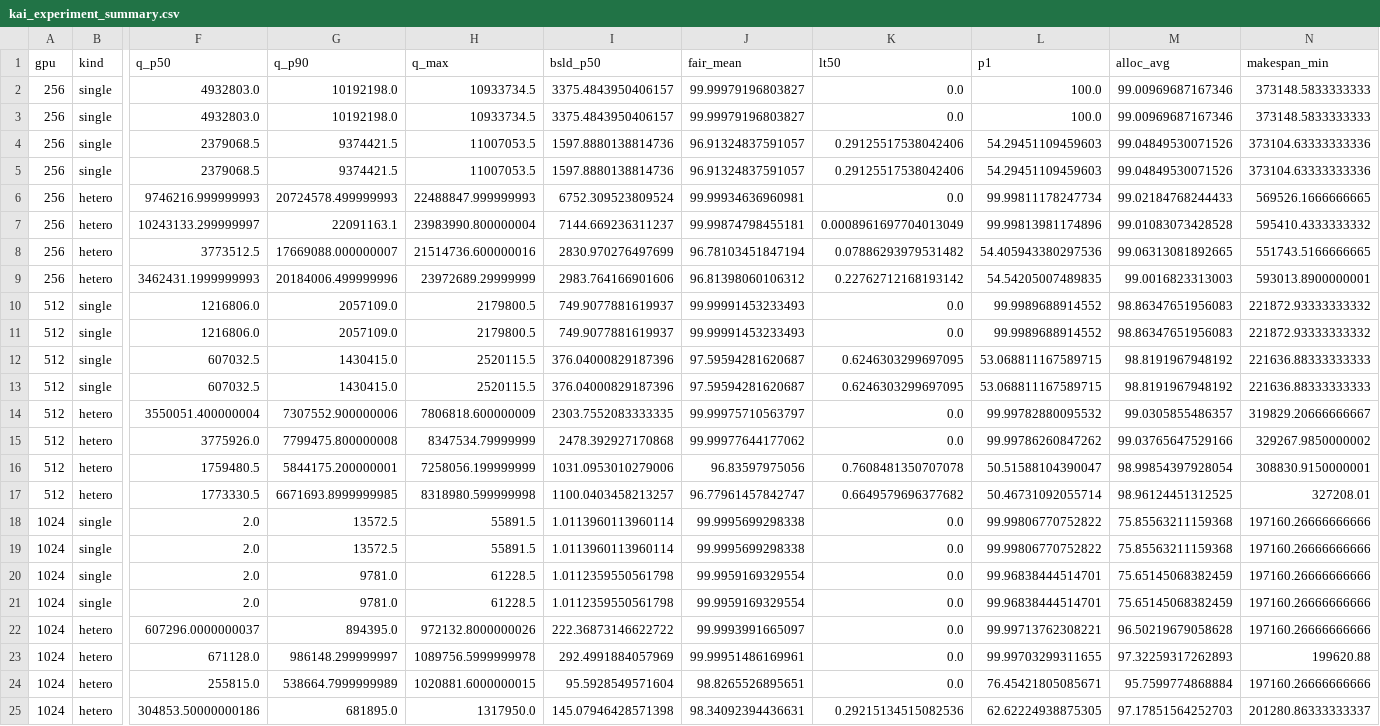
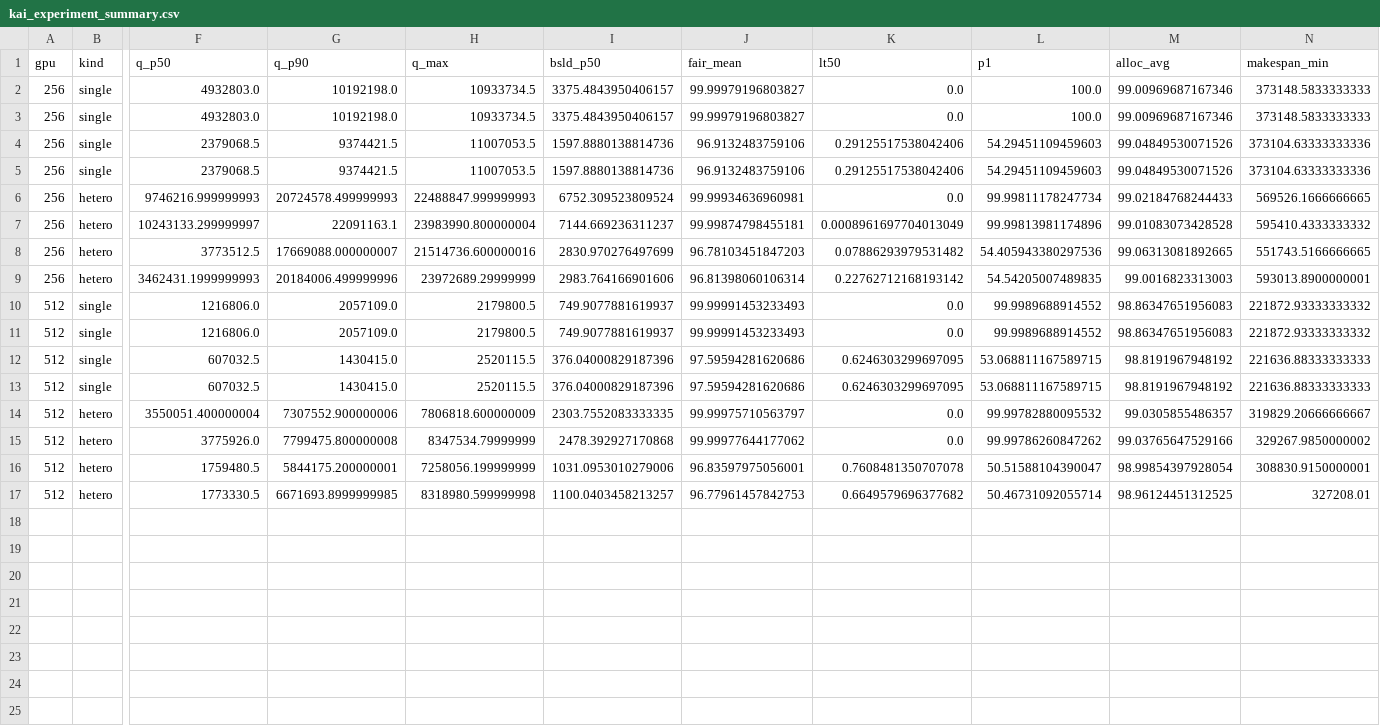
Before and after one commit to mystous/gpu_scheduler, a CSV file: results/kai_experiment_summary.csv, drawn as a sheet; only a part is shown, gaps mark what is left out; rows hold the shown columns only; the diff names each change by its address in the sheet, - before the commit and + after, or states it on an @@ line.

```diff
--- a/results/kai_experiment_summary.csv
+++ b/results/kai_experiment_summary.csv
-J4:J5 (fair_mean): 96.91324837591057
+J4:J5 (fair_mean): 96.9132483759106
-J8 (fair_mean): 96.78103451847194
+J8 (fair_mean): 96.78103451847203
-J9 (fair_mean): 96.81398060106312
+J9 (fair_mean): 96.81398060106314
-J12:J13 (fair_mean): 97.59594281620687
+J12:J13 (fair_mean): 97.59594281620686
-J16 (fair_mean): 96.83597975056
+J16 (fair_mean): 96.83597975056001
-J17 (fair_mean): 96.77961457842747
+J17 (fair_mean): 96.77961457842753
-row 18: 1024 | single | 2.0 | 13572.5 | 55891.5 | 1.0113960113960114 | 99.9995699298338 | 0.0 | 99.99806770752822 | 75.85563211159368 | 197160.26666666666
-row 19: 1024 | single | 2.0 | 13572.5 | 55891.5 | 1.0113960113960114 | 99.9995699298338 | 0.0 | 99.99806770752822 | 75.85563211159368 | 197160.26666666666
-row 20: 1024 | single | 2.0 | 9781.0 | 61228.5 | 1.0112359550561798 | 99.9959169329554 | 0.0 | 99.96838444514701 | 75.65145068382459 | 197160.26666666666
-row 21: 1024 | single | 2.0 | 9781.0 | 61228.5 | 1.0112359550561798 | 99.9959169329554 | 0.0 | 99.96838444514701 | 75.65145068382459 | 197160.26666666666
-row 22: 1024 | hetero | 607296.0000000037 | 894395.0 | 972132.8000000026 | 222.36873146622722 | 99.9993991665097 | 0.0 | 99.99713762308221 | 96.50219679058628 | 197160.26666666666
-row 23: 1024 | hetero | 671128.0 | 986148.299999997 | 1089756.5999999978 | 292.4991884057969 | 99.99951486169961 | 0.0 | 99.99703299311655 | 97.32259317262893 | 199620.88
-row 24: 1024 | hetero | 255815.0 | 538664.7999999989 | 1020881.6000000015 | 95.5928549571604 | 98.8265526895651 | 0.0 | 76.45421805085671 | 95.7599774868884 | 197160.26666666666
-row 25: 1024 | hetero | 304853.50000000186 | 681895.0 | 1317950.0 | 145.07946428571398 | 98.34092394436631 | 0.29215134515082536 | 62.62224938875305 | 97.17851564252703 | 201280.86333333337
```
Also changed, not shown: sim/sweep_results/ablation/alpha_grid.csv, sim/sweep_results/placement/placement_table.csv, 16 other files.
